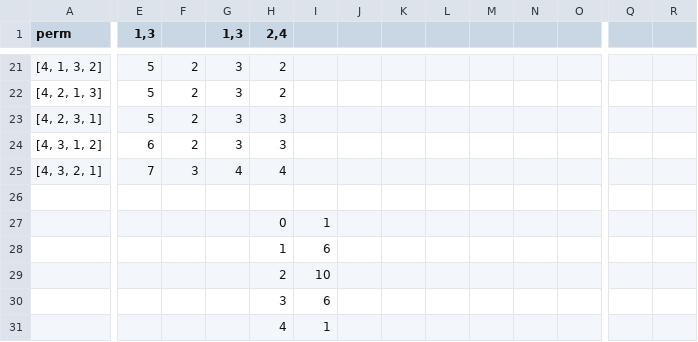
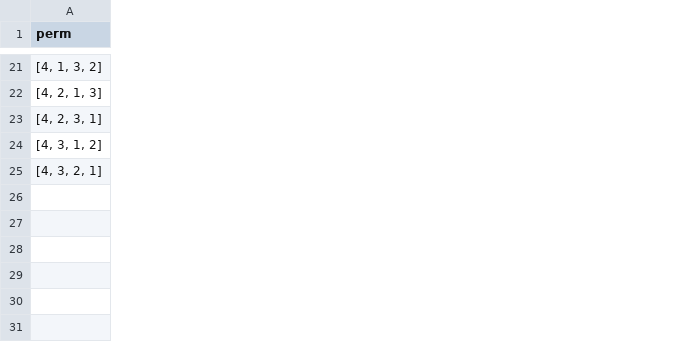
Before and after one commit to nickteff/tableaux, a CSV file: decent_map_4.csv, drawn as a sheet; only a part is shown, gaps mark what is left out; removed rows and columns are numbered as before the commit, all else as after; rows hold the shown columns only; the diff covers the shown part only; the diff names each change by its address in the sheet, - before the commit and + after, or states it on an @@ line.

```diff
--- a/decent_map_4.csv
+++ b/decent_map_4.csv
-column E (1,3), rows 21-25: 5 | 5 | 5 | 6 | 7
-column F, rows 21-25: 2 | 2 | 2 | 2 | 3
-column G (1,3), rows 21-25: 3 | 3 | 3 | 3 | 4
-column H (2,4), rows 21-25: 2 | 2 | 3 | 3 | 4
-column I, empty
-column J, empty
-column K, empty
-column L, empty
-column M, empty
-column N, empty
-column O, empty
-column Q, empty
-column R, empty
-row 26: (empty)
-row 27:  |  |  |  | 0 | 1
-row 28:  |  |  |  | 1 | 6
-row 29:  |  |  |  | 2 | 10
-row 30:  |  |  |  | 3 | 6
-row 31:  |  |  |  | 4 | 1
```
Also changed, not shown: 11 moved rows and 4 removed columns elsewhere in this file, 10 other files.
